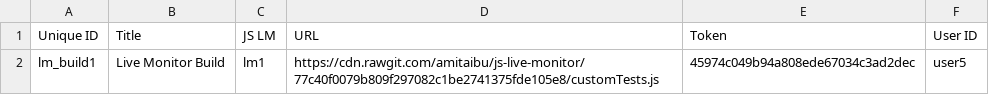
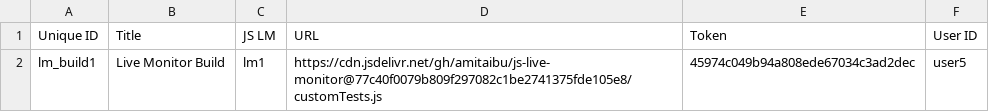
Before and after one commit to shoov/shoov, a CSV file: shoov/modules/custom/shoov_migrate/csv/node/js_lm_build.csv, drawn as a sheet.

Commit message:
Replace RawGit with jsDelivr

```diff
--- a/shoov/modules/custom/shoov_migrate/csv/node/js_lm_build.csv
+++ b/shoov/modules/custom/shoov_migrate/csv/node/js_lm_build.csv
@@ -1,2 +1,2 @@
 Unique ID,Title,JS LM,URL,Token,User ID
-lm_build1,Live Monitor Build,lm1,"https://cdn.rawgit.com/amitaibu/js-live-monitor/77c40f0079b809f297082c1be2741375fde105e8/customTests.js",45974c049b94a808ede67034c3ad2dec,user5
+lm_build1,Live Monitor Build,lm1,"https://cdn.jsdelivr.net/gh/amitaibu/js-live-monitor@77c40f0079b809f297082c1be2741375fde105e8/customTests.js",45974c049b94a808ede67034c3ad2dec,user5
```
